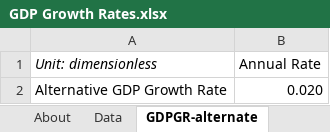
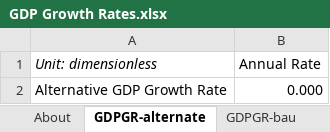
Before and after one commit to EnergyInnovation/eps-brazil, an Excel workbook: InputData/ctrl-settings/GDPGR/GDP Growth Rates.xlsx, sheet GDPGR-alternate, drawn as a sheet; values as stored, in another font and other column widths than the file's, no borders; the diff names each change by its address in the sheet, - before the commit and + after, or states it on an @@ line.

```diff
--- a/InputData/ctrl-settings/GDPGR/GDP Growth Rates.xlsx (sheet GDPGR-alternate)
+++ b/InputData/ctrl-settings/GDPGR/GDP Growth Rates.xlsx (sheet GDPGR-alternate)
-sheet tab: Data
-B2 (Annual Rate): 0.020
+B2 (Annual Rate): 0.000
```
Also changed, not shown: sheet About, sheet GDPGR-bau, InputData/elec/CCaMC/Capacity Construction and Maint Costs.xlsx, InputData/trans/BCDTRtSY/BAU Cargo Dist Transported Relative to Start Yr.xlsx, 33 other files.
